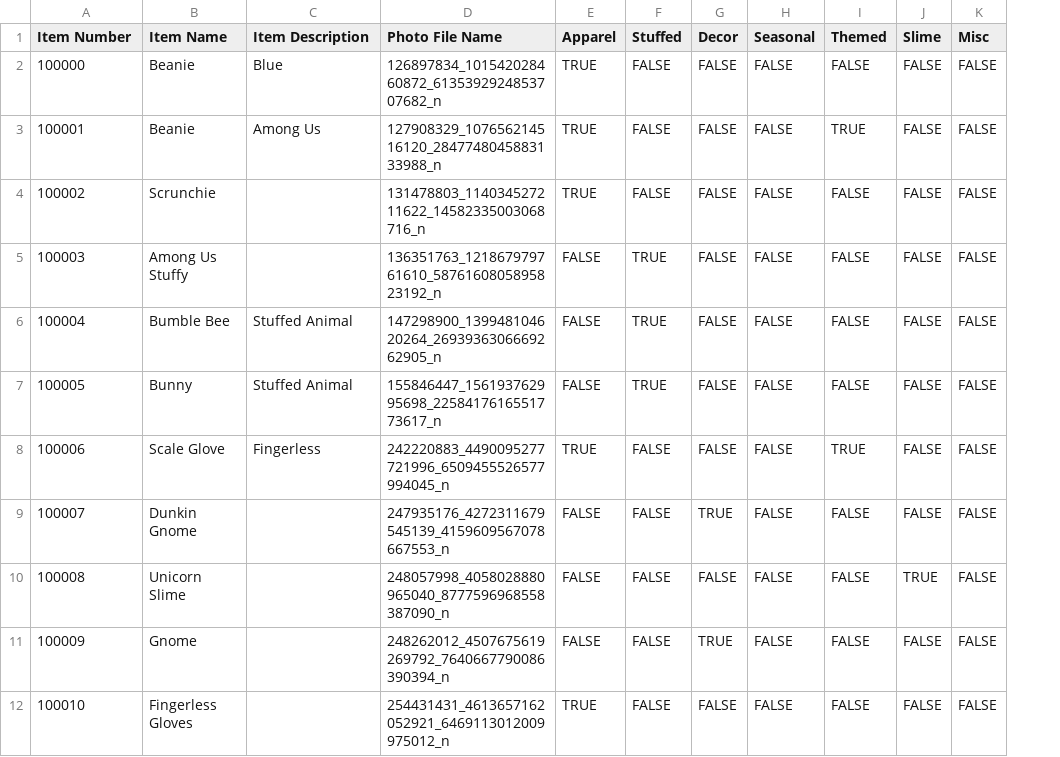
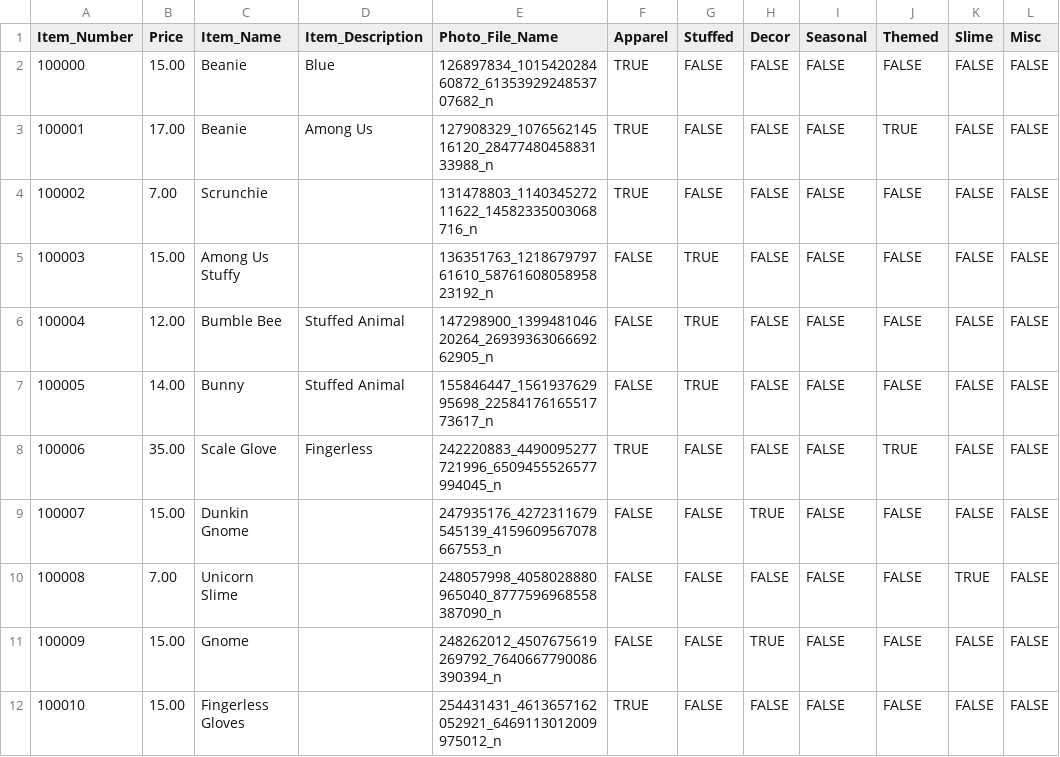
Before and after one commit to mtwhaley/Sunflowers-Rainbow-Co, a CSV file: Products.csv, drawn as a sheet; only a part is shown; addresses are those after the commit; the diff names each change by its address in the sheet, - before the commit and + after, or states it on an @@ line.

Commit message:
Products updated
Test prices added

```diff
--- a/Products.csv
+++ b/Products.csv
+column B (Price), rows 2-12: 15.00 | 17.00 | 7.00 | 15.00 | 12.00 | 14.00 | 35.00 | 15.00 | 7.00 | 15.00 | 15.00
-A1: Item Number
+A1: Item_Number
-C1: Item Name
+C1: Item_Name
-D1: Item Description
+D1: Item_Description
-E1: Photo File Name
+E1: Photo_File_Name
```
Also changed, not shown: 2 other files.
